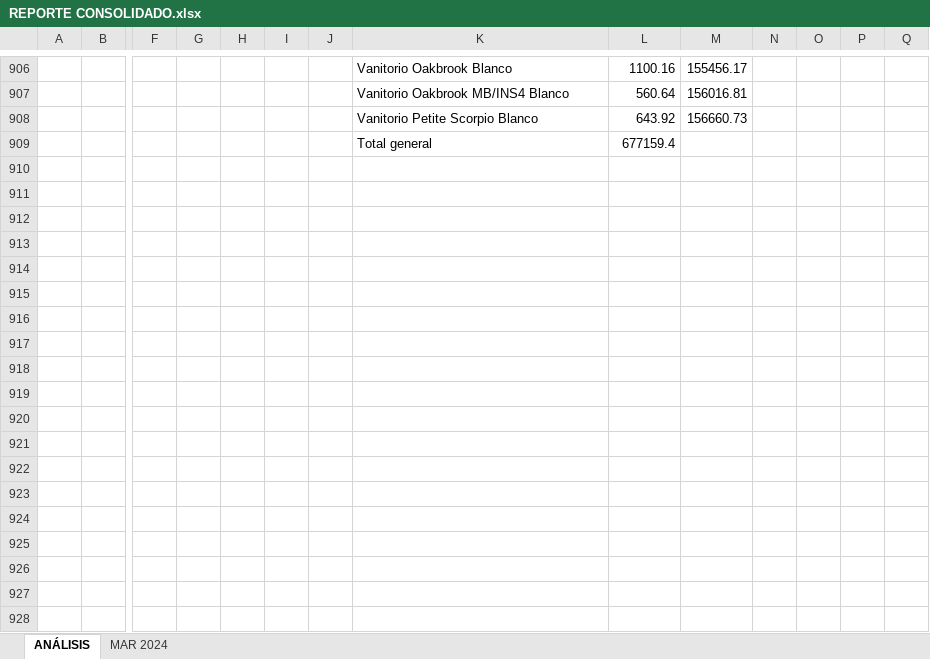
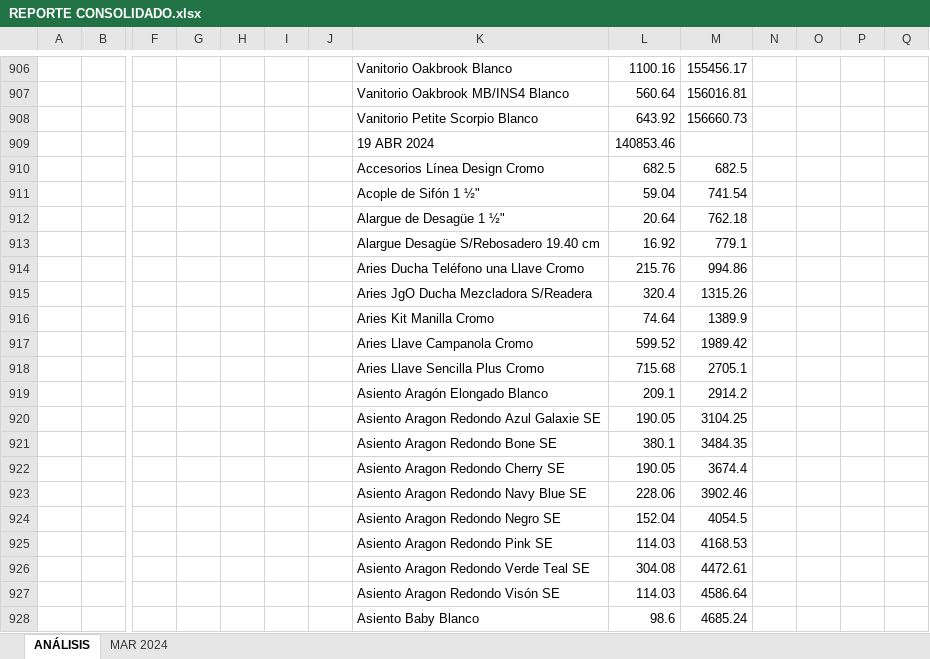
Before and after one commit to lexcorporation/DA_practices, an Excel workbook: EXCEL/CDL/PICKING CONSOLIDADO/REPORTE CONSOLIDADO.xlsx, sheet ANÁLISIS, drawn as a sheet; only a part is shown, gaps mark what is left out; values as stored, in another font and other column widths than the file's, no borders; charts and pictures not drawn; removed rows and columns are numbered as before the commit, all else as after; rows hold the shown columns only; the diff covers the shown part only; the diff names each change by its address in the sheet, - before the commit and + after, or states it on an @@ line.

```diff
--- a/EXCEL/CDL/PICKING CONSOLIDADO/REPORTE CONSOLIDADO.xlsx (sheet ANÁLISIS)
+++ b/EXCEL/CDL/PICKING CONSOLIDADO/REPORTE CONSOLIDADO.xlsx (sheet ANÁLISIS)
-row 909:  |  |  |  |  |  |  | Total general | 677159.4
+row 909:  |  |  |  |  |  |  | 19 ABR 2024 | 140853.46
+row 910:  |  |  |  |  |  |  | Accesorios Línea Design Cromo | 682.5 | 682.5
+row 911:  |  |  |  |  |  |  | Acople de Sifón 1 ½" | 59.04 | 741.54
+row 912:  |  |  |  |  |  |  | Alargue de Desagüe 1 ½" | 20.64 | 762.18
+row 913:  |  |  |  |  |  |  | Alargue Desagüe S/Rebosadero 19.40 cm | 16.92 | 779.1
+row 914:  |  |  |  |  |  |  | Aries Ducha Teléfono una Llave Cromo | 215.76 | 994.86
+row 915:  |  |  |  |  |  |  | Aries JgO Ducha Mezcladora S/Readera | 320.4 | 1315.26
+row 916:  |  |  |  |  |  |  | Aries Kit Manilla Cromo | 74.64 | 1389.9
+row 917:  |  |  |  |  |  |  | Aries Llave Campanola Cromo | 599.52 | 1989.42
+row 918:  |  |  |  |  |  |  | Aries Llave Sencilla Plus Cromo | 715.68 | 2705.1
+row 919:  |  |  |  |  |  |  | Asiento Aragón Elongado Blanco | 209.1 | 2914.2
+row 920:  |  |  |  |  |  |  | Asiento Aragon Redondo Azul Galaxie SE | 190.05 | 3104.25
+row 921:  |  |  |  |  |  |  | Asiento Aragon Redondo Bone SE | 380.1 | 3484.35
+row 922:  |  |  |  |  |  |  | Asiento Aragon Redondo Cherry SE | 190.05 | 3674.4
+row 923:  |  |  |  |  |  |  | Asiento Aragon Redondo Navy Blue SE | 228.06 | 3902.46
+row 924:  |  |  |  |  |  |  | Asiento Aragon Redondo Negro SE | 152.04 | 4054.5
+row 925:  |  |  |  |  |  |  | Asiento Aragon Redondo Pink SE | 114.03 | 4168.53
+row 926:  |  |  |  |  |  |  | Asiento Aragon Redondo Verde Teal SE | 304.08 | 4472.61
+row 927:  |  |  |  |  |  |  | Asiento Aragon Redondo Visón SE | 114.03 | 4586.64
+row 928:  |  |  |  |  |  |  | Asiento Baby Blanco | 98.6 | 4685.24
```
Also changed, not shown: 432 added rows, 15 removed rows and 50 edited cells elsewhere in this sheet, sheet MAR 2024, charts or pictures, EXCEL/CDL/PICKING CONSOLIDADO/PICKING CDL MAR 2024.xlsx, 3 other files.
